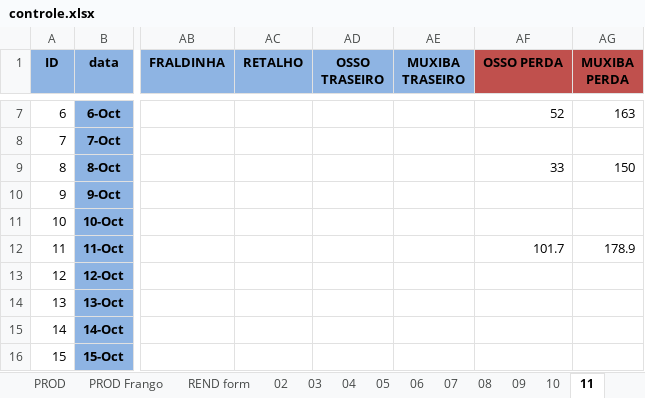
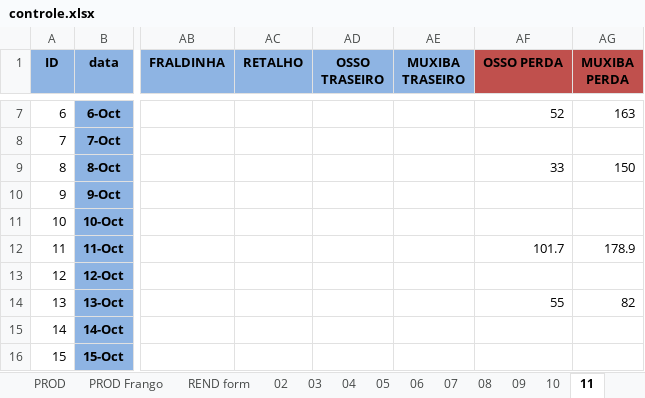
Before and after one commit to repositoryVPS/appMercado, an Excel workbook: controle.xlsx, sheet 11, drawn as a sheet; only a part is shown, gaps mark what is left out; values as stored, in another font and other column widths than the file's, no borders; conditional formats not drawn; the diff names each change by its address in the sheet, - before the commit and + after, or states it on an @@ line.

Commit message:
att

```diff
--- a/controle.xlsx (sheet 11)
+++ b/controle.xlsx (sheet 11)
-AF14 (OSSO PERDA): (empty)
+AF14 (OSSO PERDA): 55
-AG14 (MUXIBA PERDA): (empty)
+AG14 (MUXIBA PERDA): 82
```
